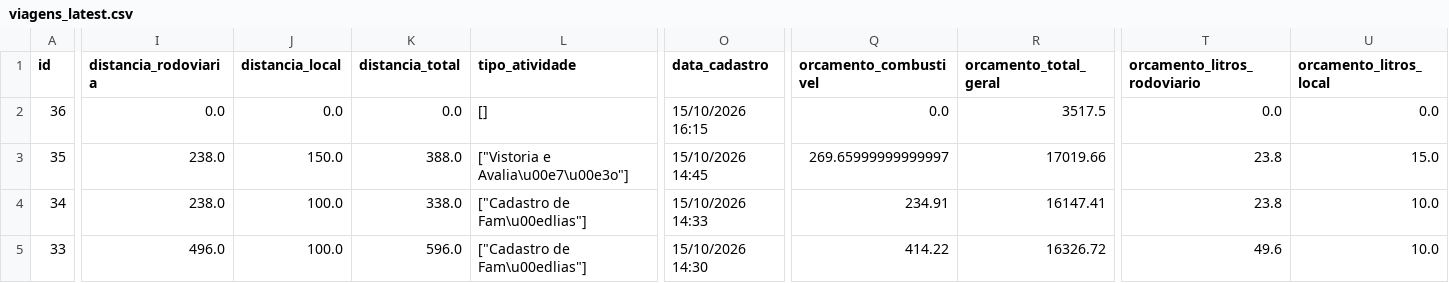
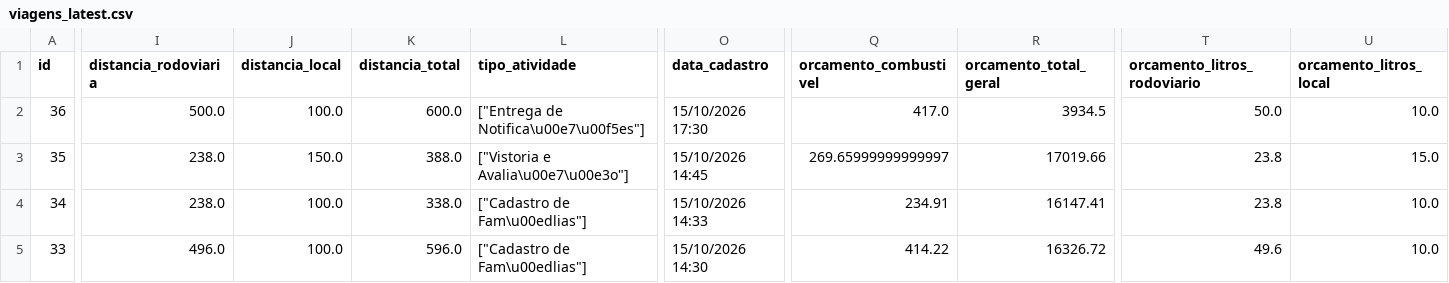
Before and after one commit to michaeljmcardoso/Quilombo-Viagens-master, a CSV file: dados/viagens_latest.csv, drawn as a sheet; only a part is shown, gaps mark what is left out; the diff covers the shown part only; the diff names each change by its address in the sheet, - before the commit and + after, or states it on an @@ line.

```diff
--- a/dados/viagens_latest.csv
+++ b/dados/viagens_latest.csv
-I2 (distancia_rodoviaria): 0.0
+I2 (distancia_rodoviaria): 500.0
-J2 (distancia_local): 0.0
+J2 (distancia_local): 100.0
-K2 (distancia_total): 0.0
+K2 (distancia_total): 600.0
-L2 (tipo_atividade): []
+L2 (tipo_atividade): ["Entrega de Notifica\u00e7\u00f5es"]
-O2 (data_cadastro): 15/10/2026 16:15
+O2 (data_cadastro): 15/10/2026 17:30
-Q2 (orcamento_combustivel): 0.0
+Q2 (orcamento_combustivel): 417.0
-R2 (orcamento_total_geral): 3517.5
+R2 (orcamento_total_geral): 3934.5
-T2 (orcamento_litros_rodoviario): 0.0
+T2 (orcamento_litros_rodoviario): 50.0
-U2 (orcamento_litros_local): 0.0
+U2 (orcamento_litros_local): 10.0
```
Also changed, not shown: 3 edited cells elsewhere in this file, 2 other files.
